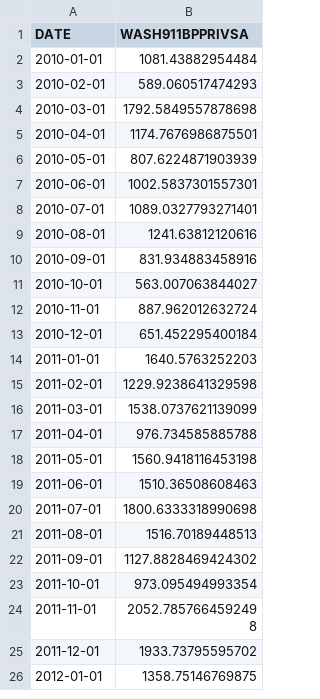
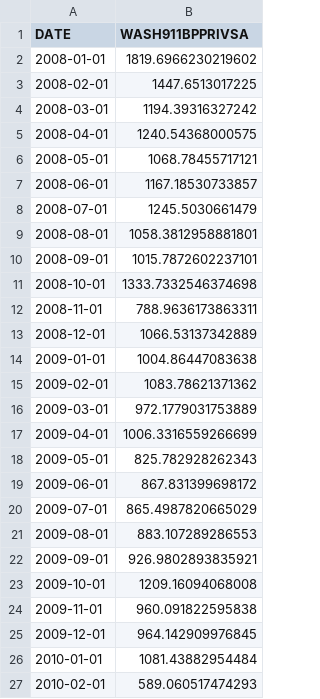
Before and after one commit to iuniorhsiung/mod4_project_DC_housing_price, a CSV file: data/WASH911BPPRIVSA.csv, drawn as a sheet; only a part is shown; the shorter side is filled out with more unchanged rows; the diff covers the shown part only; the diff names each change by its address in the sheet, - before the commit and + after, or states it on an @@ line.

```diff
--- a/data/WASH911BPPRIVSA.csv
+++ b/data/WASH911BPPRIVSA.csv
+row 2: 2008-01-01 | 1819.6966230219602
+row 3: 2008-02-01 | 1447.6513017225
+row 4: 2008-03-01 | 1194.39316327242
+row 5: 2008-04-01 | 1240.54368000575
+row 6: 2008-05-01 | 1068.78455717121
+row 7: 2008-06-01 | 1167.18530733857
+row 8: 2008-07-01 | 1245.5030661479
+row 9: 2008-08-01 | 1058.3812958881801
+row 10: 2008-09-01 | 1015.7872602237101
+row 11: 2008-10-01 | 1333.7332546374698
+row 12: 2008-11-01 | 788.9636173863311
+row 13: 2008-12-01 | 1066.53137342889
+row 14: 2009-01-01 | 1004.86447083638
+row 15: 2009-02-01 | 1083.78621371362
+row 16: 2009-03-01 | 972.1779031753889
+row 17: 2009-04-01 | 1006.3316559266699
+row 18: 2009-05-01 | 825.782928262343
+row 19: 2009-06-01 | 867.831399698172
+row 20: 2009-07-01 | 865.4987820665029
+row 21: 2009-08-01 | 883.107289286553
+row 22: 2009-09-01 | 926.9802893835921
+row 23: 2009-10-01 | 1209.16094068008
+row 24: 2009-11-01 | 960.091822595838
+row 25: 2009-12-01 | 964.142909976845
```
Also changed, not shown: 24 removed rows elsewhere in this file, data/DCBPPRIV.csv, data/WASH911BP1FHSA.csv.
